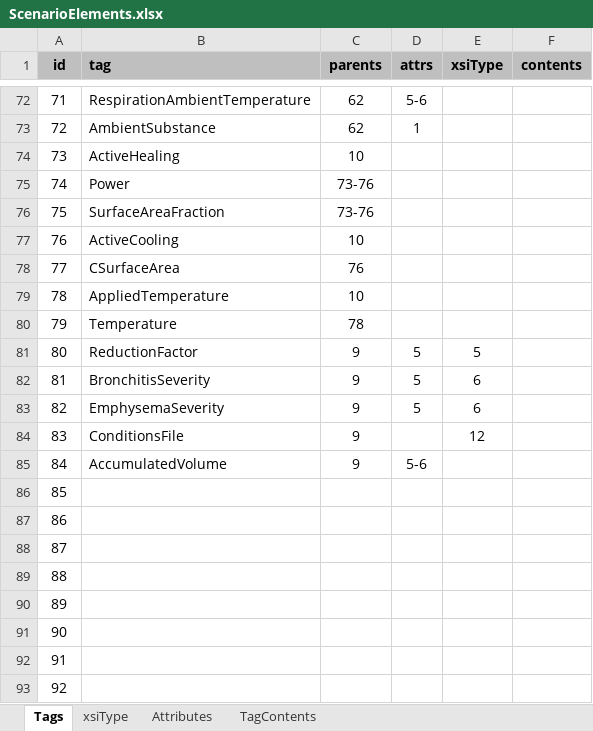
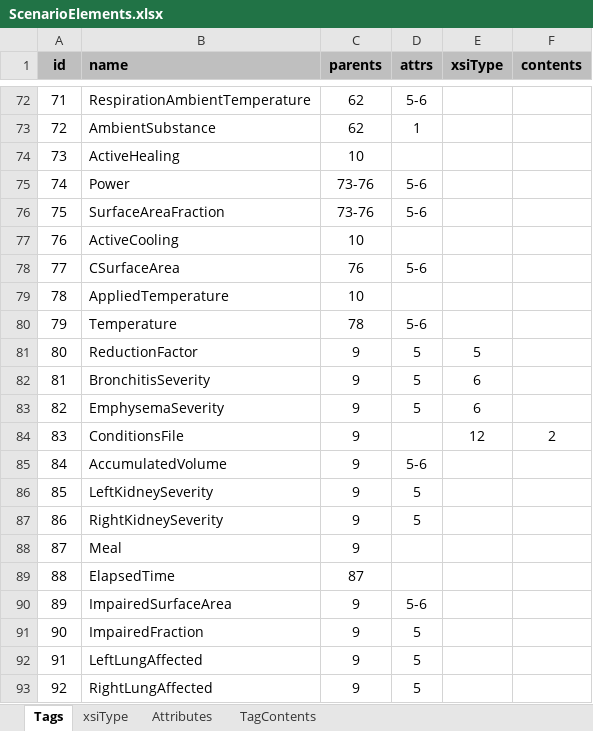
Before and after one commit to jagrafft/BioGearsMisc, an Excel workbook: ScenarioElements.xlsx, sheet Tags, drawn as a sheet; only a part is shown, gaps mark what is left out; values as stored, in another font and other column widths than the file's, no borders; the diff covers the shown part only; the diff names each change by its address in the sheet, - before the commit and + after, or states it on an @@ line.

```diff
--- a/ScenarioElements.xlsx (sheet Tags)
+++ b/ScenarioElements.xlsx (sheet Tags)
-B1: tag
+B1: name
-D75:D76 (attrs): (empty)
+D75:D76 (attrs): 5-6
-D78 (attrs): (empty)
+D78 (attrs): 5-6
-D80 (attrs): (empty)
+D80 (attrs): 5-6
-F84 (contents): (empty)
+F84 (contents): 2
-B86 (name): (empty)
+B86 (name): LeftKidneySeverity
-C86:C88 (parents): (empty)
+C86:C88 (parents): 9
-D86:D87 (attrs): (empty)
+D86:D87 (attrs): 5
-B87 (name): (empty)
+B87 (name): RightKidneySeverity
-B88 (name): (empty)
+B88 (name): Meal
-B89 (name): (empty)
+B89 (name): ElapsedTime
-C89 (parents): (empty)
+C89 (parents): 87
-B90 (name): (empty)
+B90 (name): ImpairedSurfaceArea
-C90:C93 (parents): (empty)
+C90:C93 (parents): 9
-D90 (attrs): (empty)
+D90 (attrs): 5-6
-B91 (name): (empty)
+B91 (name): ImpairedFraction
-D91:D93 (attrs): (empty)
+D91:D93 (attrs): 5
-B92 (name): (empty)
+B92 (name): LeftLungAffected
-B93 (name): (empty)
+B93 (name): RightLungAffected
```
Also changed, not shown: 53 edited cells elsewhere in this sheet, sheet xsiType, sheet Attributes, sheet TagContents.
